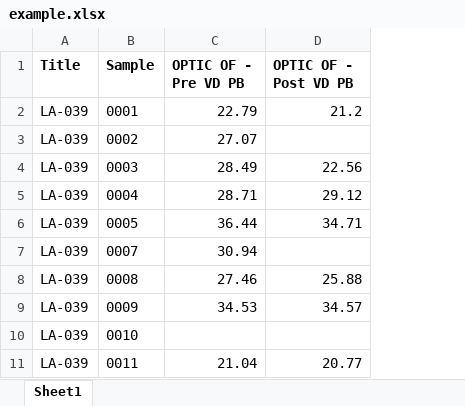
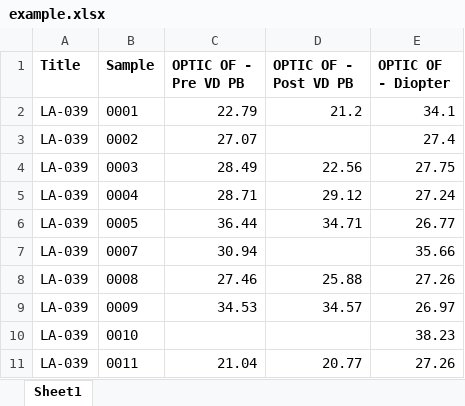
Before and after one commit to DiegoAlcon/dioptre_reduzierung, an Excel workbook: example.xlsx, sheet Sheet1, drawn as a sheet; only a part is shown; values as stored, in another font and other column widths than the file's, no borders; the diff names each change by its address in the sheet, - before the commit and + after, or states it on an @@ line.

```diff
--- a/example.xlsx (sheet Sheet1)
+++ b/example.xlsx (sheet Sheet1)
+column E (OPTIC OF - Diopter), rows 2-11: 34.1 | 27.4 | 27.75 | 27.24 | 26.77 | 35.66 | 27.26 | 26.97 | 38.23 | 27.26
```
Also changed, not shown: 2 other files.
